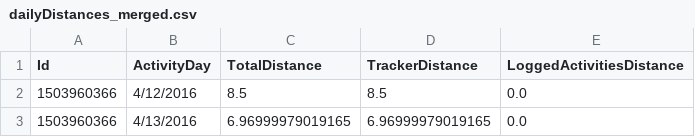
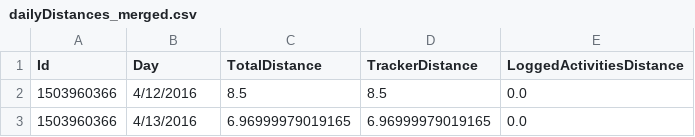
Before and after one commit to fiorani/garmin-data-analysis, a CSV file: Fitabase Data 4.12.16-5.12.16/dailyDistances_merged.csv, drawn as a sheet; only a part is shown.

Commit message:
Update dataset

```diff
--- a/Fitabase Data 4.12.16-5.12.16/dailyDistances_merged.csv
+++ b/Fitabase Data 4.12.16-5.12.16/dailyDistances_merged.csv
@@ -1,2 +1,2 @@
-Id,ActivityDay,TotalDistance,TrackerDistance,LoggedActivitiesDistance
+Id,Day,TotalDistance,TrackerDistance,LoggedActivitiesDistance
 1503960366,4/12/2016,8.5,8.5,0.0
```
Also changed, not shown: 1 other file.
